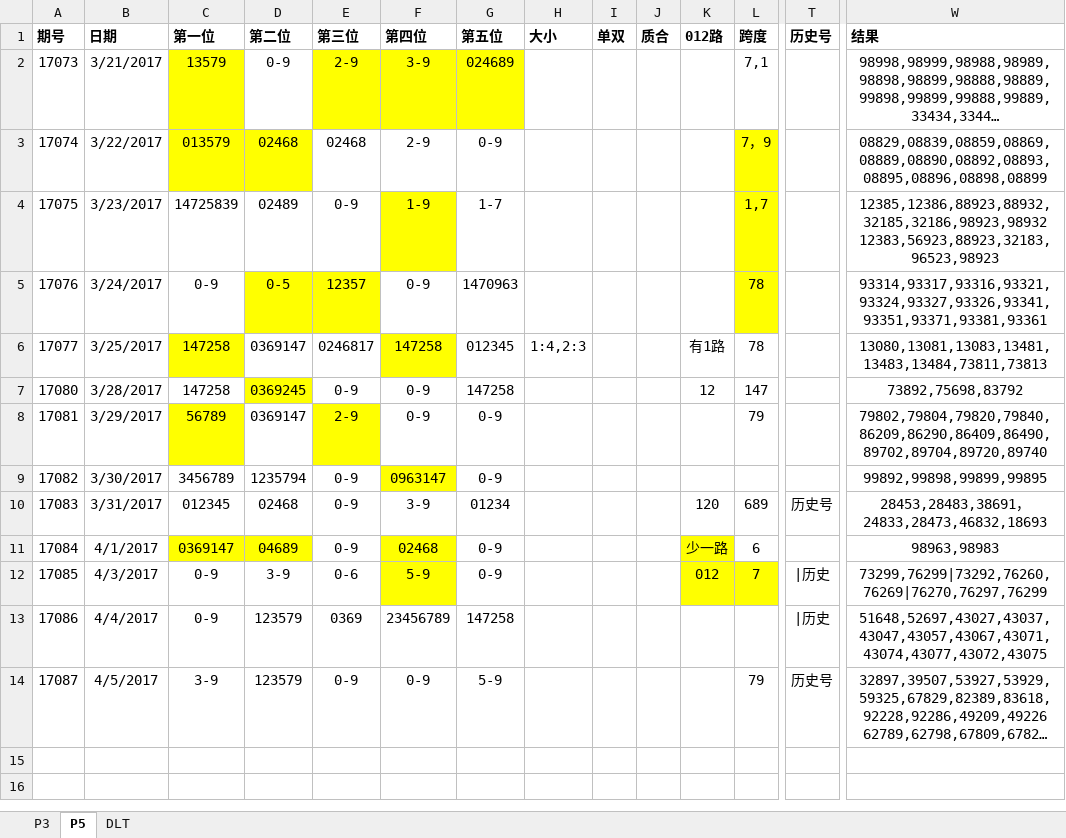
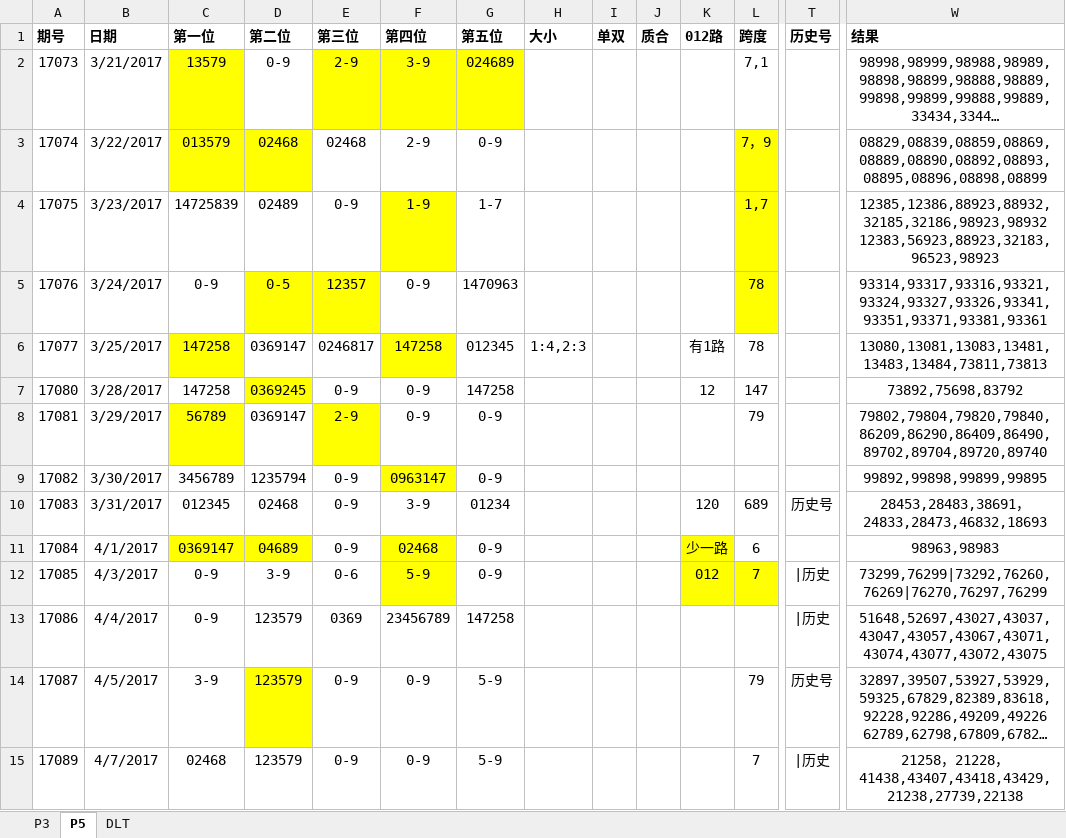
Before and after one commit to zhoubo8308/caipiao, an Excel workbook: caipiao.xlsx, sheet P5, drawn as a sheet; only a part is shown, gaps mark what is left out; long unchanged cells end in …; values as stored, in another font and other column widths than the file's, no borders; rows hold the shown columns only; the diff names each change by its address in the sheet, - before the commit and + after, or states it on an @@ line.

```diff
--- a/caipiao.xlsx (sheet P5)
+++ b/caipiao.xlsx (sheet P5)
-D14 fill: none
+D14 fill: #FFFF00
+row 15: 17089 | 4/7/2017 | 02468 | 123579 | 0-9 | 0-9 | 5-9 |  |  |  |  | 7 | |历史 | 21258，21228，41438,43407,43418,43429,21238,27739,22138
```
Also changed, not shown: sheet P3.
